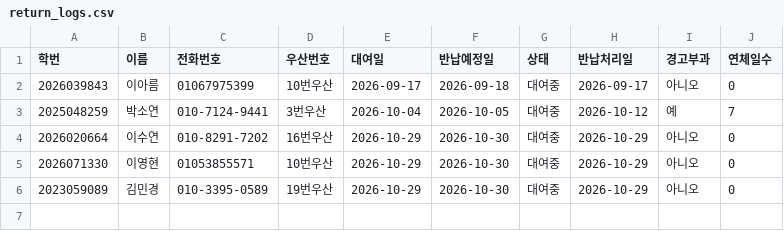
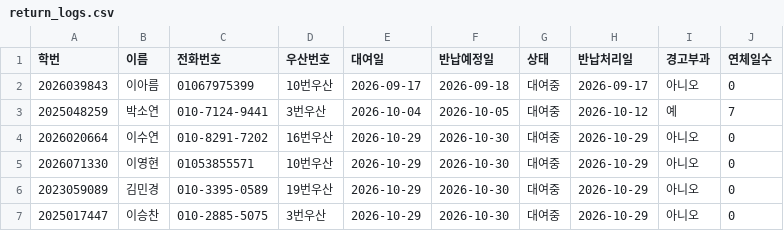
Before and after one commit to i088785/umbrella-rental, a CSV file: return_logs.csv, drawn as a sheet; the diff names each change by its address in the sheet, - before the commit and + after, or states it on an @@ line.

Commit message:
Update return_logs.csv via Streamlit App

```diff
--- a/return_logs.csv
+++ b/return_logs.csv
+row 7: 2025017447 | 이승찬 | 010-2885-5075 | 3번우산 | 2026-10-29 | 2026-10-30 | 대여중 | 2026-10-29 | 아니오 | 0
```
